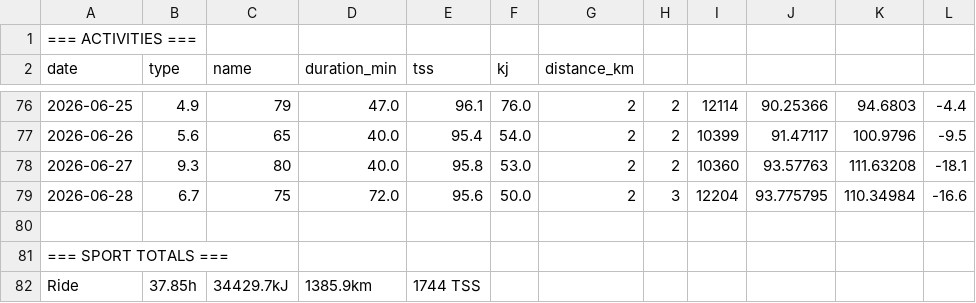
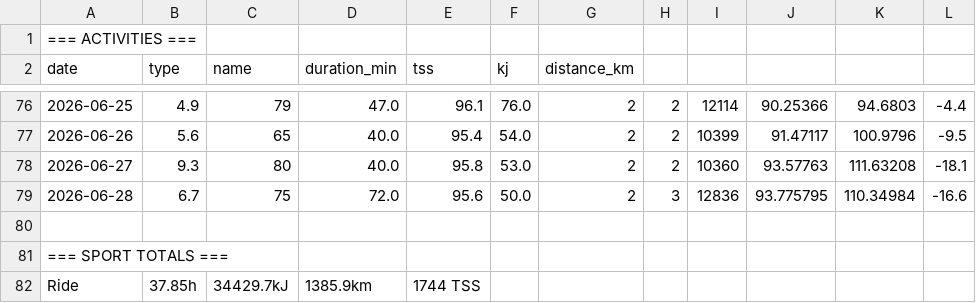
Before and after one commit to WielkiKrzych/Intervals-Section-11, a CSV file: latest.csv, drawn as a sheet; only a part is shown, gaps mark what is left out; the diff names each change by its address in the sheet, - before the commit and + after, or states it on an @@ line.

```diff
--- a/latest.csv
+++ b/latest.csv
-I79: 12204
+I79: 12836
```
Also changed, not shown: 3 other files.
